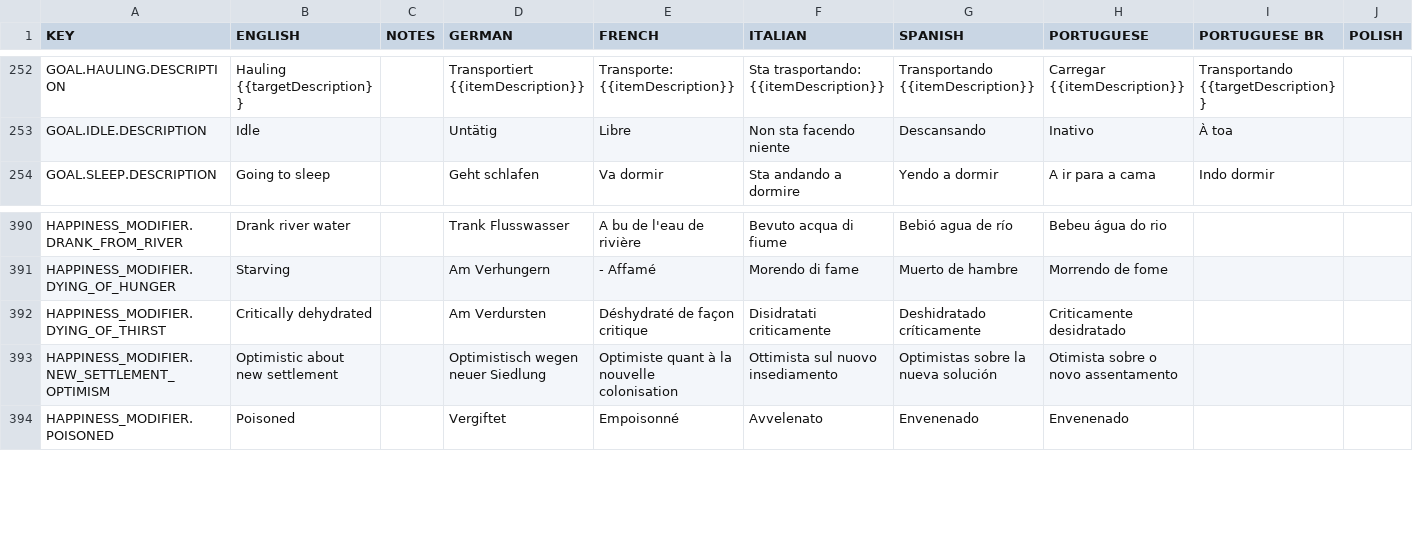
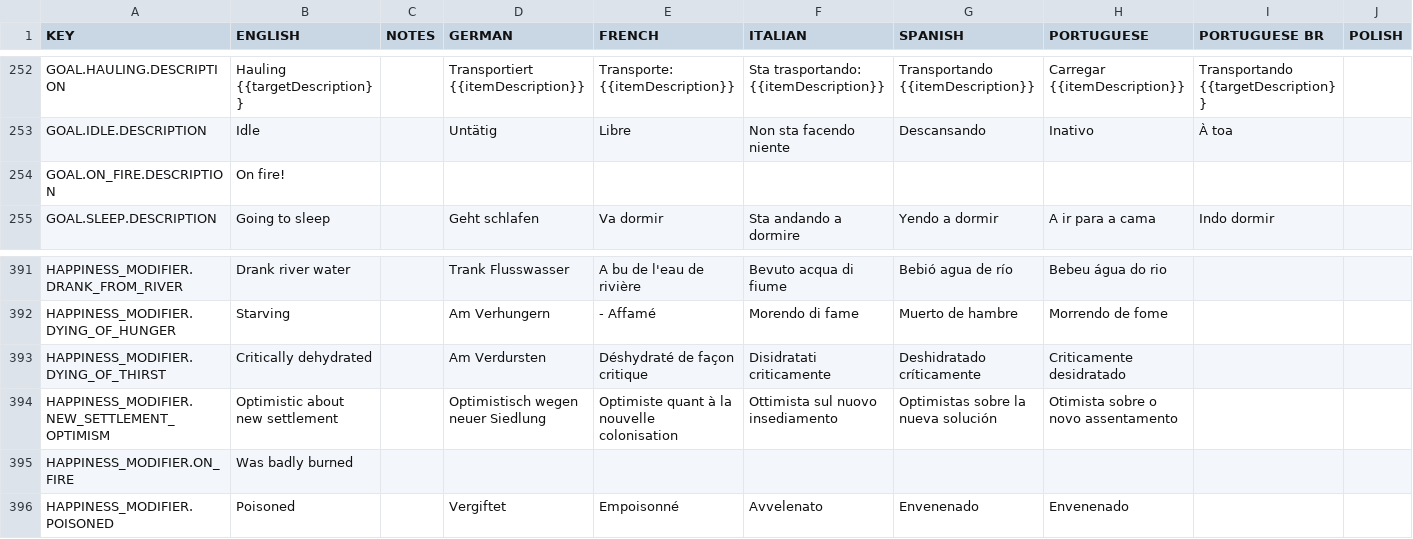
Before and after one commit to rossturner/king-under-the-mountain, a CSV file: core/assets/translations/collated.csv, drawn as a sheet; only a part is shown, gaps mark what is left out; rows hold the shown columns only; the diff names each change by its address in the sheet, - before the commit and + after, or states it on an @@ line.

Commit message:
#303 Settler behaviour when on fire

```diff
--- a/core/assets/translations/collated.csv
+++ b/core/assets/translations/collated.csv
+row 254: GOAL.ON_FIRE.DESCRIPTION | On fire!
+row 395: HAPPINESS_MODIFIER.ON_FIRE | Was badly burned
```
Also changed, not shown: core/mods/base/translations/translations.csv, 25 other files.
